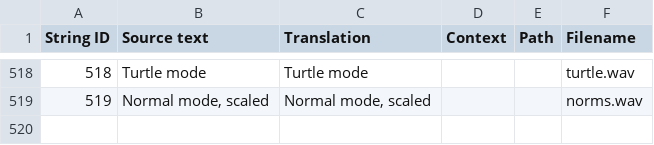
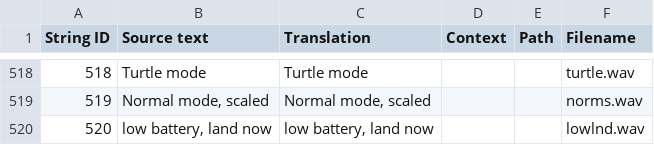
Before and after one commit to naggie/radiocfg, a CSV file: en-US.csv, drawn as a sheet; only a part is shown, gaps mark what is left out; the diff names each change by its address in the sheet, - before the commit and + after, or states it on an @@ line.

Commit message:
low battery, land now

```diff
--- a/en-US.csv
+++ b/en-US.csv
+row 520: 520 | low battery, land now | low battery, land now |  |  | lowlnd.wav
```
Also changed, not shown: 5 other files.
